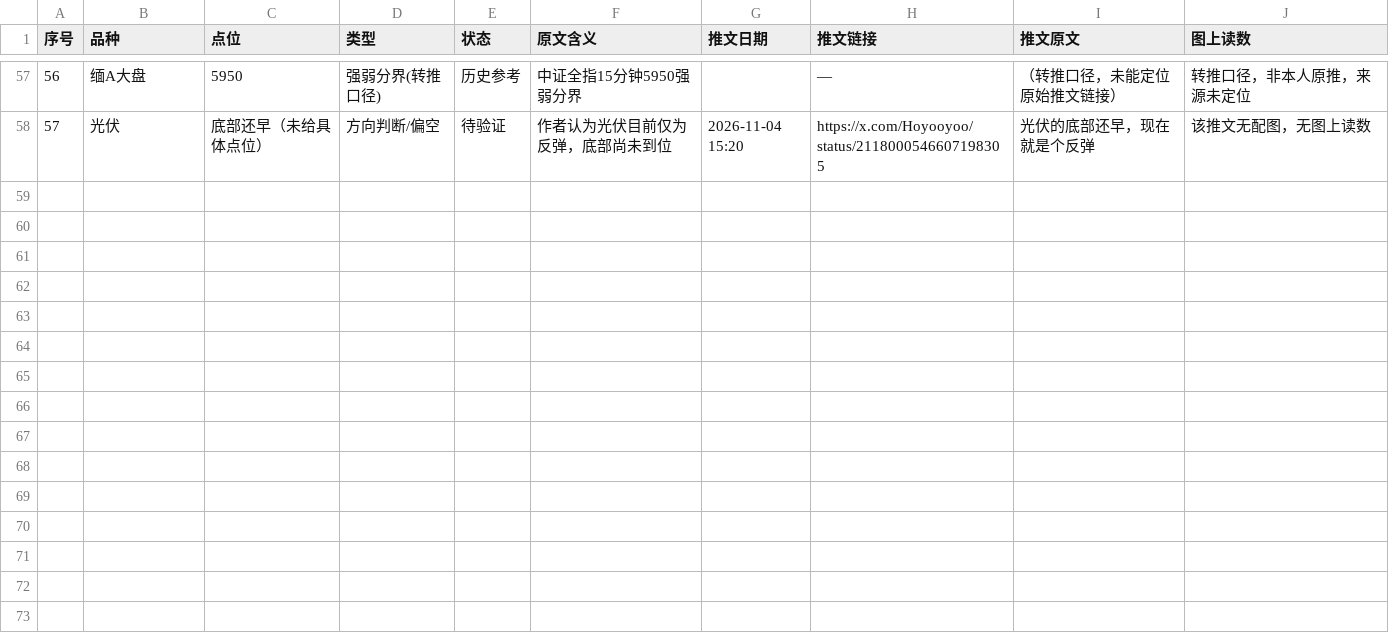
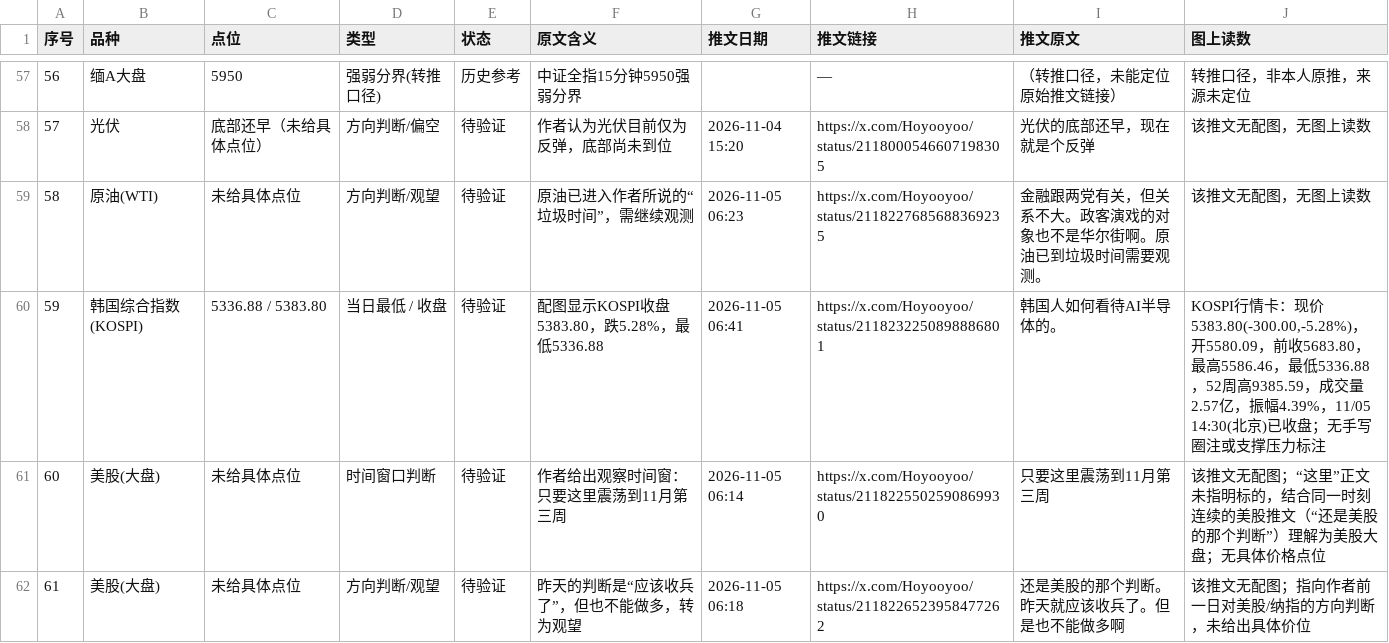
Before and after one commit to jianzhishuai/qiusheng-levels, a CSV file: 秋生trader_关键点位.csv, drawn as a sheet; only a part is shown, gaps mark what is left out; the diff names each change by its address in the sheet, - before the commit and + after, or states it on an @@ line.

Commit message:
chore: 自动更新点位表 秋生trader_关键点位.csv

```diff
--- a/秋生trader_关键点位.csv
+++ b/秋生trader_关键点位.csv
+row 59: 58 | 原油(WTI) | 未给具体点位 | 方向判断/观望 | 待验证 | 原油已进入作者所说的“垃圾时间”，需继续观测 | 2026-11-05 06:23 | https://x.com/Hoyooyoo/status/2118227685688369235 | 金融跟两党有关，但关系不大。政客演戏的对象也不是华尔街啊。原油已到垃圾时间需要观测。 | 该推文无配图，无图上读数
+row 60: 59 | 韩国综合指数(KOSPI) | 5336.88 / 5383.80 | 当日最低 / 收盘 | 待验证 | 配图显示KOSPI收盘5383.80，跌5.28%，最低5336.88 | 2026-11-05 06:41 | https://x.com/Hoyooyoo/status/2118232250898886801 | 韩国人如何看待AI半导体的。 | KOSPI行情卡：现价5383.80(-300.00,-5.28%)，开5580.09，前收5683.80，最高5586.46，最低5336.88，52周高9385.59，成交量2.57亿，振幅4.39%，11/05 14:30(北京)已收盘；无手写圈注或支撑压力标注
+row 61: 60 | 美股(大盘) | 未给具体点位 | 时间窗口判断 | 待验证 | 作者给出观察时间窗：只要这里震荡到11月第三周 | 2026-11-05 06:14 | https://x.com/Hoyooyoo/status/2118225502590869930 | 只要这里震荡到11月第三周 | 该推文无配图；“这里”正文未指明标的，结合同一时刻连续的美股推文（“还是美股的那个判断”）理解为美股大盘；无具体价格点位
+row 62: 61 | 美股(大盘) | 未给具体点位 | 方向判断/观望 | 待验证 | 昨天的判断是“应该收兵了”，但也不能做多，转为观望 | 2026-11-05 06:18 | https://x.com/Hoyooyoo/status/2118226523958477262 | 还是美股的那个判断。昨天就应该收兵了。但是也不能做多啊 | 该推文无配图；指向作者前一日对美股/纳指的方向判断，未给出具体价位
```
